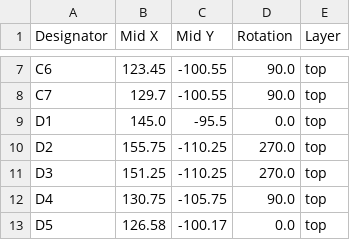
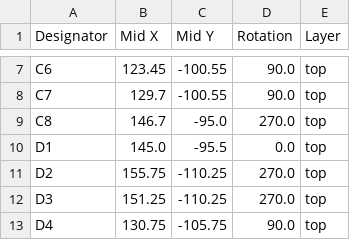
Before and after one commit to revk/ESP32-ASR33, a CSV file: PCB/production/positions.csv, drawn as a sheet; only a part is shown, gaps mark what is left out; the shorter side is filled out with more unchanged rows; the diff names each change by its address in the sheet, - before the commit and + after, or states it on an @@ line.

```diff
--- a/PCB/production/positions.csv
+++ b/PCB/production/positions.csv
+row 9: C8 | 146.7 | -95.0 | 270.0 | top
```
Also changed, not shown: PCB/production/bom.csv, PCB/production/designators.csv, 7 other files.
